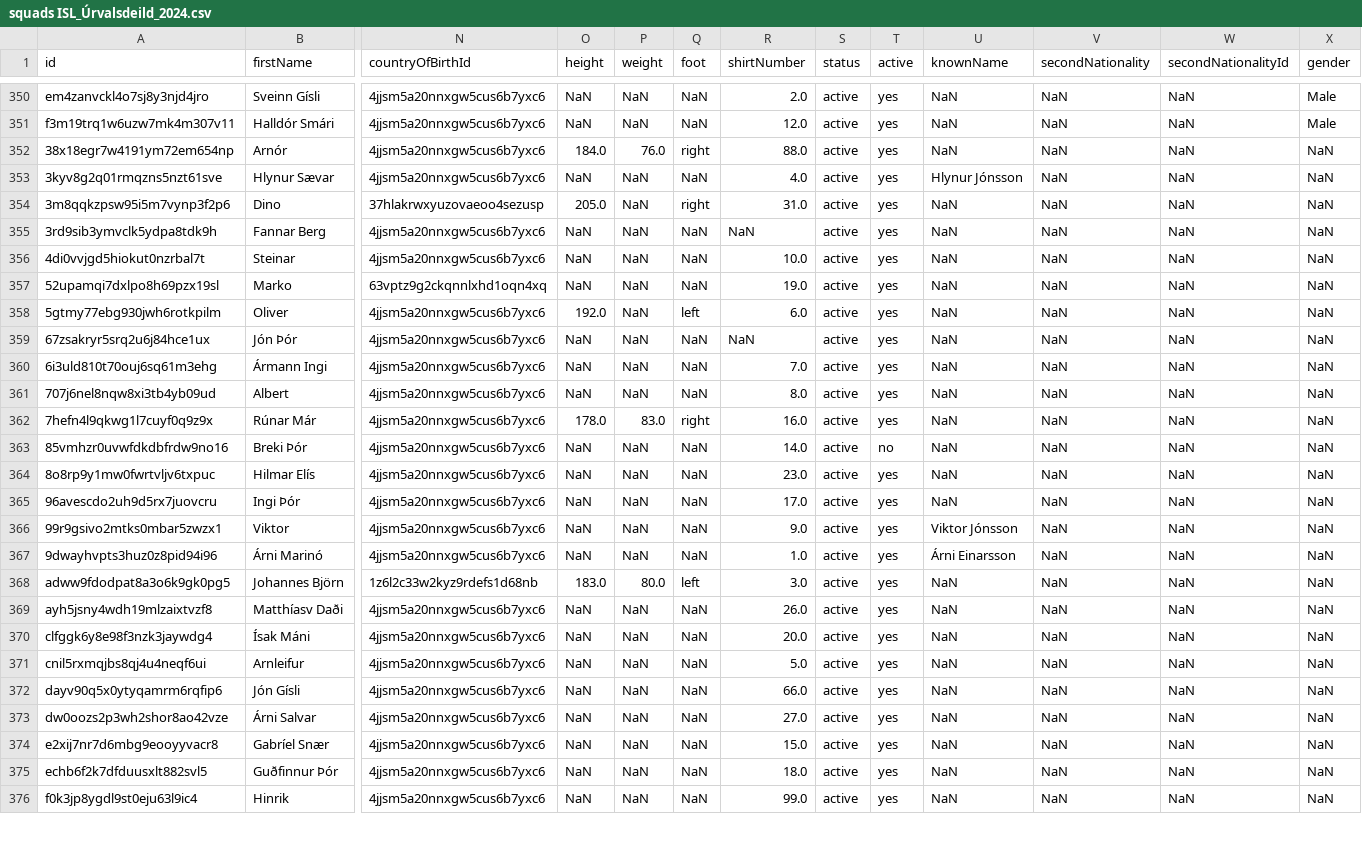
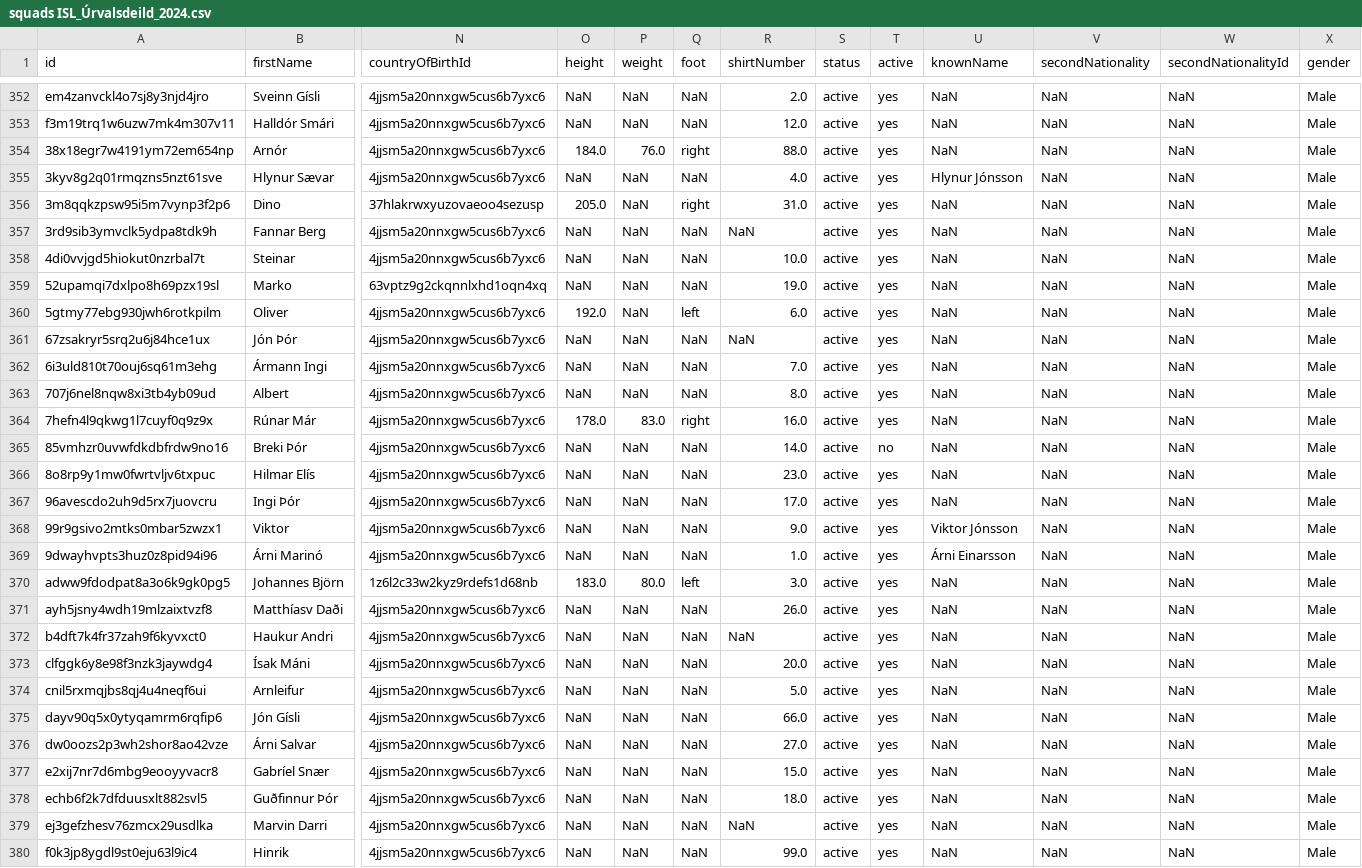
Before and after one commit to AC-Horsens/AC-Horsens-scouting, a CSV file: ISL_Úrvalsdeild_2024/squads ISL_Úrvalsdeild_2024.csv, drawn as a sheet; only a part is shown, gaps mark what is left out; addresses are those after the commit; rows hold the shown columns only; the diff covers the shown part only; the diff names each change by its address in the sheet, - before the commit and + after, or states it on an @@ line.

```diff
--- a/ISL_Úrvalsdeild_2024/squads ISL_Úrvalsdeild_2024.csv
+++ b/ISL_Úrvalsdeild_2024/squads ISL_Úrvalsdeild_2024.csv
-X354:X371 (gender): NaN
+X354:X371 (gender): Male
+row 372: b4dft7k4fr37zah9f6kyvxct0 | Haukur Andri | 4jjsm5a20nnxgw5cus6b7yxc6 | NaN | NaN | NaN | NaN | active | yes | NaN | NaN | NaN | Male
-X373:X378 (gender): NaN
+X373:X378 (gender): Male
+row 379: ej3gefzhesv76zmcx29usdlka | Marvin Darri | 4jjsm5a20nnxgw5cus6b7yxc6 | NaN | NaN | NaN | NaN | active | yes | NaN | NaN | NaN | Male
-X380 (gender): NaN
+X380 (gender): Male
```
Also changed, not shown: 2 added rows and 3 edited cells elsewhere in this file, DEU_3_Liga_2024_2025/matchstats_all DEU_3_Liga_2024_2025.csv, ISL_Úrvalsdeild_2024/xA_all ISL_Úrvalsdeild_2024.csv, 47 other files.
